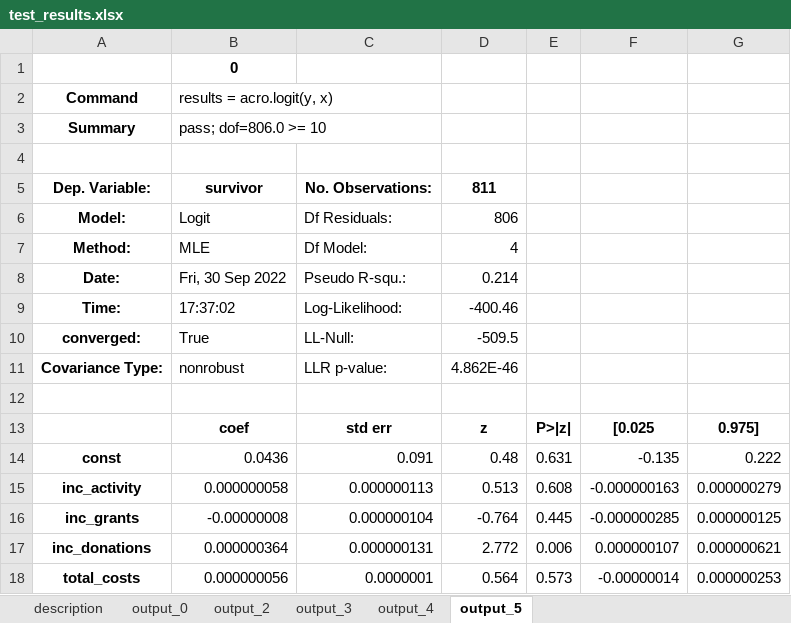
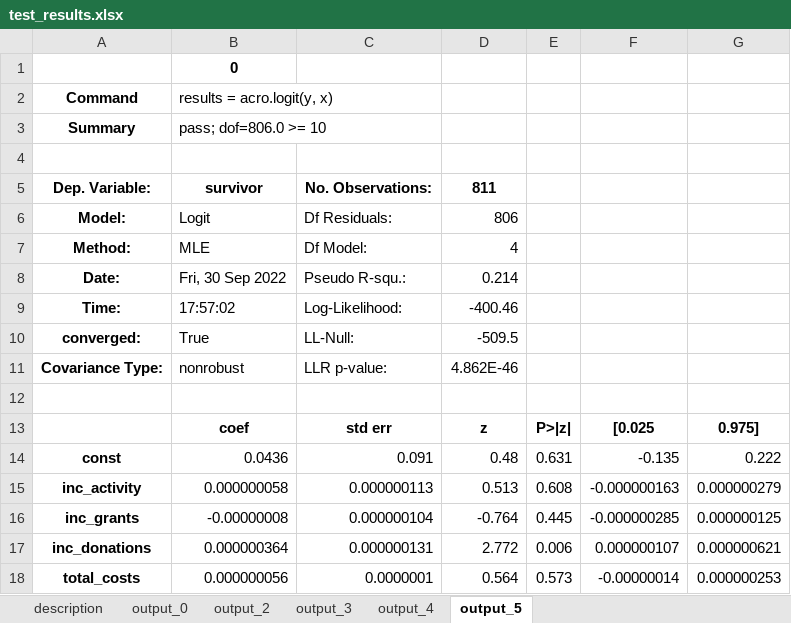
Before and after one commit to AI-SDC/ACRO, an Excel workbook: notebooks/test_results.xlsx, sheet output_5, drawn as a sheet; values as stored, in another font and other column widths than the file's, no borders; the diff names each change by its address in the sheet, - before the commit and + after, or states it on an @@ line.

```diff
--- a/notebooks/test_results.xlsx (sheet output_5)
+++ b/notebooks/test_results.xlsx (sheet output_5)
-B9: 17:37:02
+B9: 17:57:02
```
Also changed, not shown: sheet output_4, sheet output_3, 1 other file.
